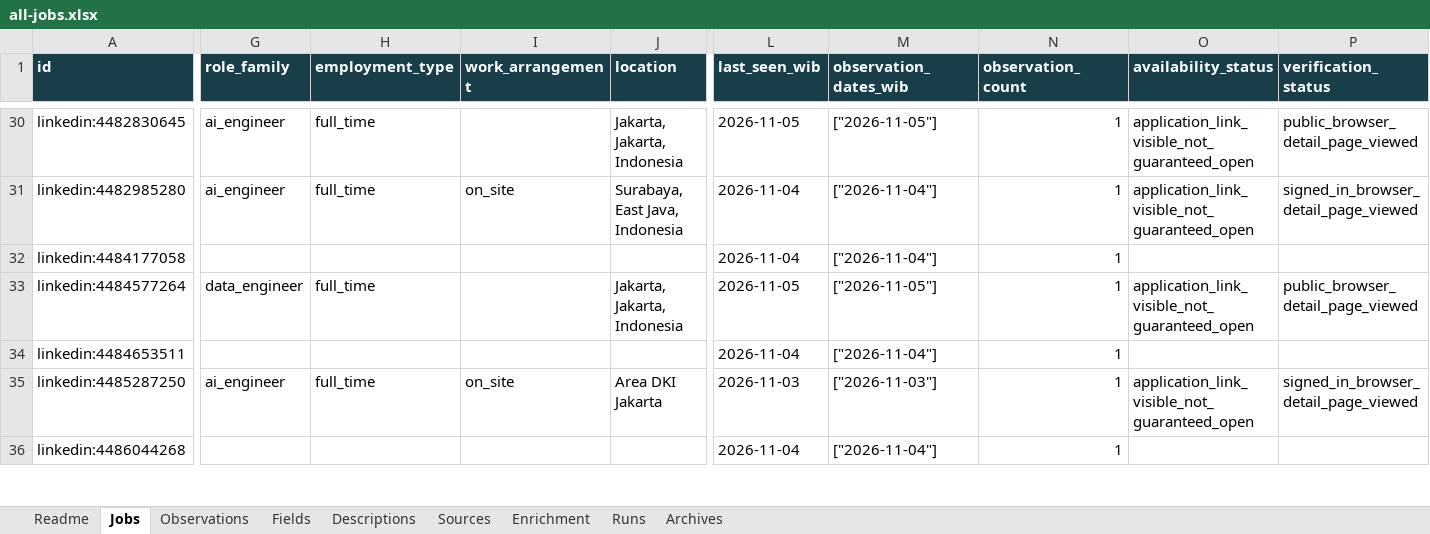
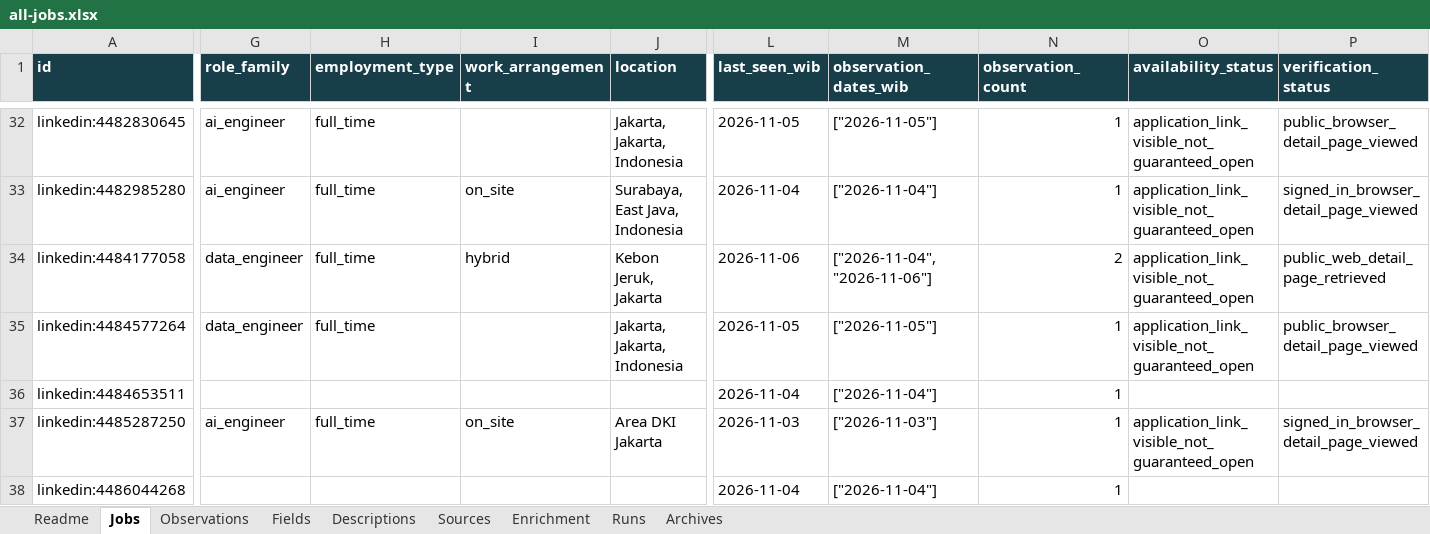
Before and after one commit to oscar-sinaga/job-ai-automaton, an Excel workbook: data/job-listings/all-jobs.xlsx, sheet Jobs, drawn as a sheet; only a part is shown, gaps mark what is left out; values as stored, in another font and other column widths than the file's, no borders; table styles not drawn; addresses are those after the commit; the diff covers the shown part only; the diff names each change by its address in the sheet, - before the commit and + after, or states it on an @@ line.

Commit message:
data: ingest November 6 job observations with verification limits

```diff
--- a/data/job-listings/all-jobs.xlsx (sheet Jobs)
+++ b/data/job-listings/all-jobs.xlsx (sheet Jobs)
-G34 (role_family): (empty)
+G34 (role_family): data_engineer
-H34 (employment_type): (empty)
+H34 (employment_type): full_time
-I34 (work_arrangement): (empty)
+I34 (work_arrangement): hybrid
-J34 (location): (empty)
+J34 (location): Kebon Jeruk, Jakarta
-L34 (last_seen_wib): 2026-11-04
+L34 (last_seen_wib): 2026-11-06
-M34 (observation_dates_wib): ["2026-11-04"]
+M34 (observation_dates_wib): ["2026-11-04","2026-11-06"]
-N34 (observation_count): 1
+N34 (observation_count): 2
-O34 (availability_status): (empty)
+O34 (availability_status): application_link_visible_not_guaranteed_open
-P34 (verification_status): (empty)
+P34 (verification_status): public_web_detail_page_retrieved
```
Also changed, not shown: 6 added rows and 40 edited cells elsewhere in this sheet, sheet Fields, sheet Descriptions, sheet Observations, sheet Sources, sheet Runs, sheet Readme, 3 other files.
